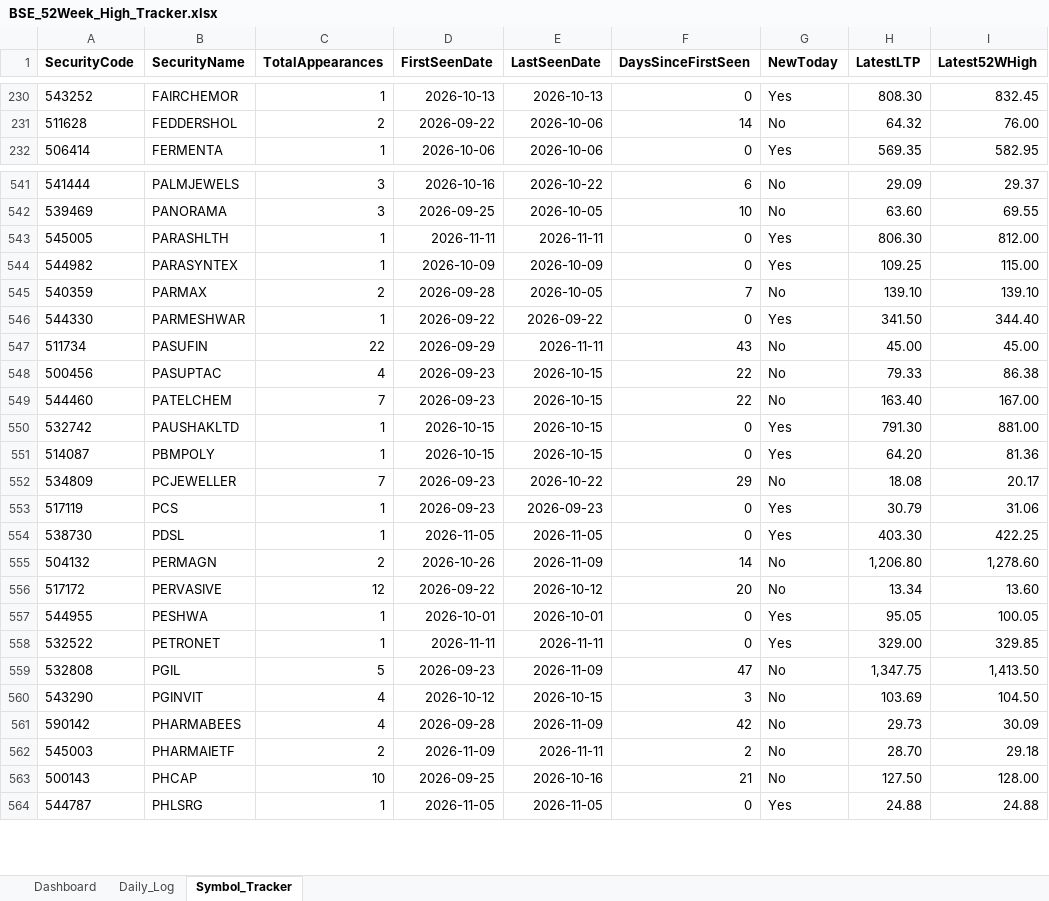
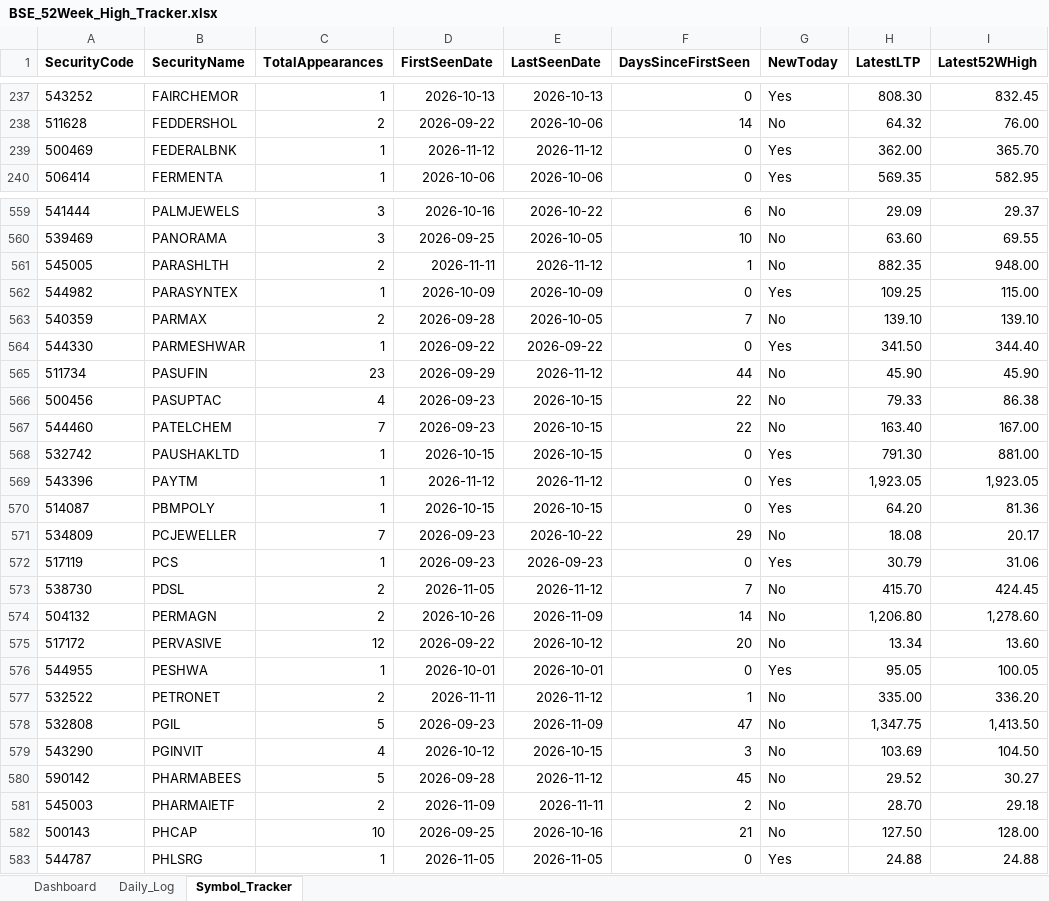
Before and after one commit to vinaybagri-jpg/52WHIGH, an Excel workbook: BSE_52Week_High_Tracker.xlsx, sheet Symbol_Tracker, drawn as a sheet; only a part is shown, gaps mark what is left out; values as stored, in another font and other column widths than the file's, no borders; addresses are those after the commit; the diff covers the shown part only; the diff names each change by its address in the sheet, - before the commit and + after, or states it on an @@ line.

```diff
--- a/BSE_52Week_High_Tracker.xlsx (sheet Symbol_Tracker)
+++ b/BSE_52Week_High_Tracker.xlsx (sheet Symbol_Tracker)
+row 239: 500469 | FEDERALBNK | 1 | 2026-11-12 | 2026-11-12 | 0 | Yes | 362.00 | 365.70
-C561 (TotalAppearances): 1
+C561 (TotalAppearances): 2
-E561 (LastSeenDate): 2026-11-11
+E561 (LastSeenDate): 2026-11-12
-F561 (DaysSinceFirstSeen): 0
+F561 (DaysSinceFirstSeen): 1
-G561 (NewToday): Yes
+G561 (NewToday): No
-H561 (LatestLTP): 806.30
+H561 (LatestLTP): 882.35
-I561 (Latest52WHigh): 812.00
+I561 (Latest52WHigh): 948.00
-C565 (TotalAppearances): 22
+C565 (TotalAppearances): 23
-E565 (LastSeenDate): 2026-11-11
+E565 (LastSeenDate): 2026-11-12
-F565 (DaysSinceFirstSeen): 43
+F565 (DaysSinceFirstSeen): 44
-H565 (LatestLTP): 45.00
+H565 (LatestLTP): 45.90
-I565 (Latest52WHigh): 45.00
+I565 (Latest52WHigh): 45.90
+row 569: 543396 | PAYTM | 1 | 2026-11-12 | 2026-11-12 | 0 | Yes | 1,923.05 | 1,923.05
-C573 (TotalAppearances): 1
+C573 (TotalAppearances): 2
-E573 (LastSeenDate): 2026-11-05
+E573 (LastSeenDate): 2026-11-12
-F573 (DaysSinceFirstSeen): 0
+F573 (DaysSinceFirstSeen): 7
-G573 (NewToday): Yes
+G573 (NewToday): No
-H573 (LatestLTP): 403.30
+H573 (LatestLTP): 415.70
-I573 (Latest52WHigh): 422.25
+I573 (Latest52WHigh): 424.45
-C577 (TotalAppearances): 1
+C577 (TotalAppearances): 2
-E577 (LastSeenDate): 2026-11-11
+E577 (LastSeenDate): 2026-11-12
-F577 (DaysSinceFirstSeen): 0
+F577 (DaysSinceFirstSeen): 1
-G577 (NewToday): Yes
+G577 (NewToday): No
-H577 (LatestLTP): 329.00
+H577 (LatestLTP): 335.00
-I577 (Latest52WHigh): 329.85
+I577 (Latest52WHigh): 336.20
-C580 (TotalAppearances): 4
+C580 (TotalAppearances): 5
-E580 (LastSeenDate): 2026-11-09
+E580 (LastSeenDate): 2026-11-12
-F580 (DaysSinceFirstSeen): 42
+F580 (DaysSinceFirstSeen): 45
-H580 (LatestLTP): 29.73
+H580 (LatestLTP): 29.52
-I580 (Latest52WHigh): 30.09
+I580 (Latest52WHigh): 30.27
```
Also changed, not shown: 21 added rows and 619 edited cells elsewhere in this sheet, sheet Daily_Log, sheet Dashboard, 3 other files.
